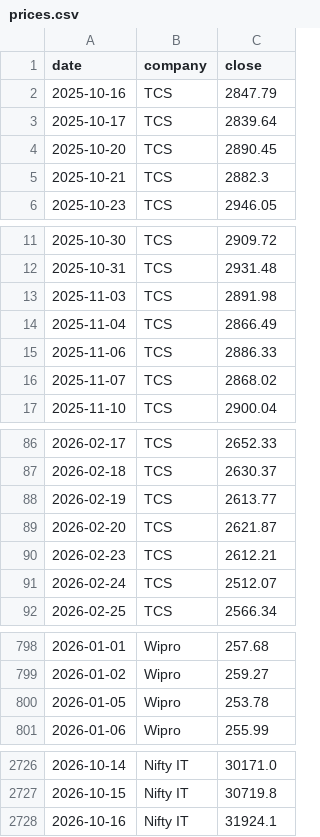
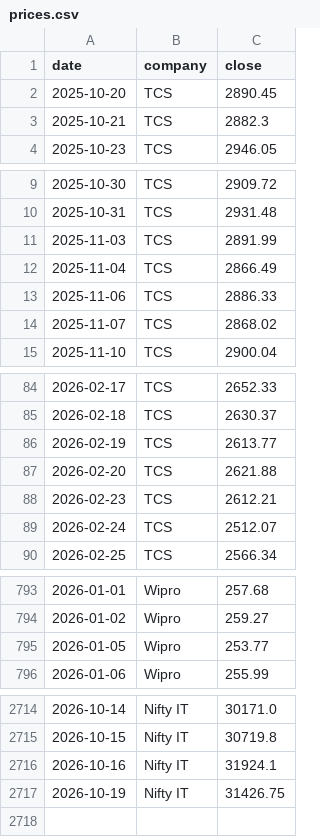
Before and after one commit to hrishi9635/India-it-agent, a CSV file: data/prices.csv, drawn as a sheet; only a part is shown, gaps mark what is left out; the diff covers the shown part only.

```diff
--- a/data/prices.csv
+++ b/data/prices.csv
@@ -1,4 +1,2 @@
 date,company,close
-2025-10-16,TCS,2847.79
-2025-10-17,TCS,2839.64
 2025-10-20,TCS,2890.45
@@ -12,3 +10,3 @@ date,company,close
 2025-10-31,TCS,2931.48
-2025-11-03,TCS,2891.98
+2025-11-03,TCS,2891.99
 2025-11-04,TCS,2866.49
@@ -88,3 +86,3 @@ date,company,close
 2026-02-19,TCS,2613.77
-2026-02-20,TCS,2621.87
+2026-02-20,TCS,2621.88
 2026-02-23,TCS,2612.21
@@ -799,3 +794,3 @@ date,company,close
 2026-01-02,Wipro,259.27
-2026-01-05,Wipro,253.78
+2026-01-05,Wipro,253.77
 2026-01-06,Wipro,255.99
@@ -2728 +2716,2 @@ date,company,close
 2026-10-16,Nifty IT,31924.1
+2026-10-19,Nifty IT,31426.75
```
Also changed, not shown: 10 added rows and 20 removed rows elsewhere in this file, data/market.csv, 7 other files.
